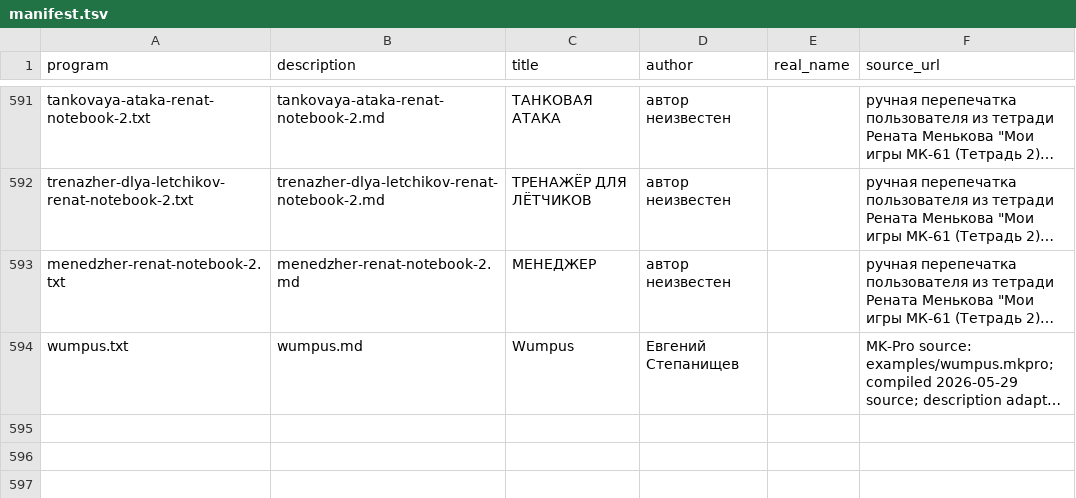
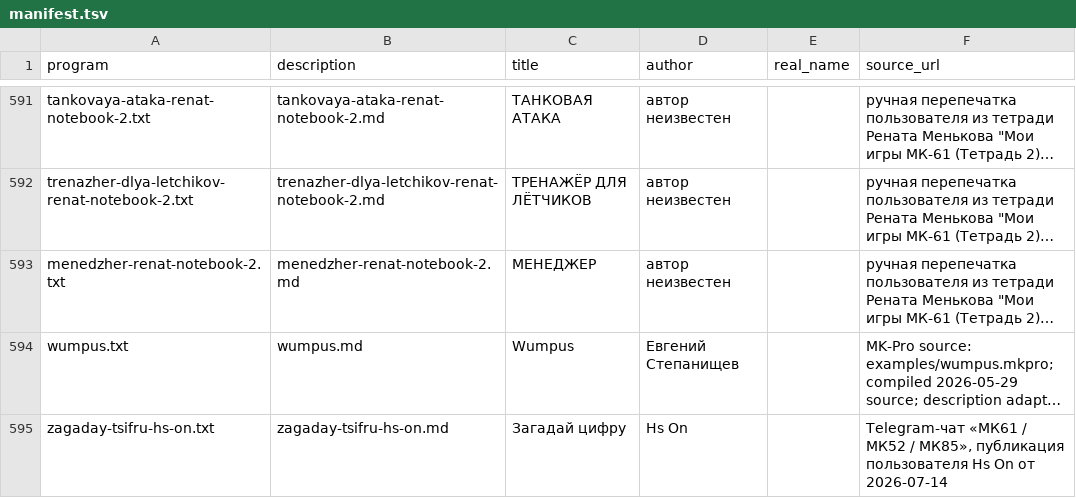
Before and after one commit to bolknote/MKPro, a TSV file: games/manifest.tsv, drawn as a sheet; only a part is shown, gaps mark what is left out; long unchanged cells end in …; the diff names each change by its address in the sheet, - before the commit and + after, or states it on an @@ line.

Commit message:
Add neural number guessing game

```diff
--- a/games/manifest.tsv
+++ b/games/manifest.tsv
+row 595: zagaday-tsifru-hs-on.txt | zagaday-tsifru-hs-on.md | Загадай цифру | Hs On |  | Telegram-чат «МК61 / МК52 / МК85», публикация пользователя Hs On от 2026-07-14
```
Also changed, not shown: 2 other files.
